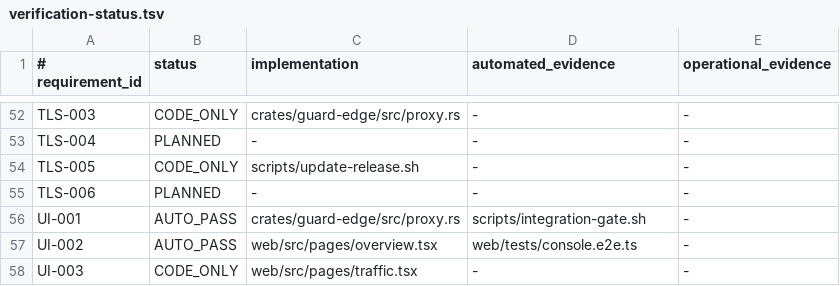
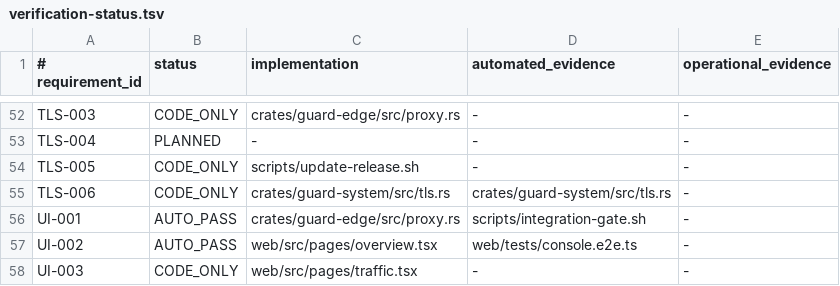
Before and after one commit to jiwonpapa/vpsguard, a TSV file: specs/product/verification-status.tsv, drawn as a sheet; only a part is shown, gaps mark what is left out.

```diff
--- a/specs/product/verification-status.tsv
+++ b/specs/product/verification-status.tsv
@@ -54,3 +54,3 @@ TLS-004|PLANNED|-|-|-
 TLS-005|CODE_ONLY|scripts/update-release.sh|-|-
-TLS-006|PLANNED|-|-|-
+TLS-006|CODE_ONLY|crates/guard-system/src/tls.rs|crates/guard-system/src/tls.rs|-
 UI-001|AUTO_PASS|crates/guard-edge/src/proxy.rs|scripts/integration-gate.sh|-
```
Also changed, not shown: 30 other files.
